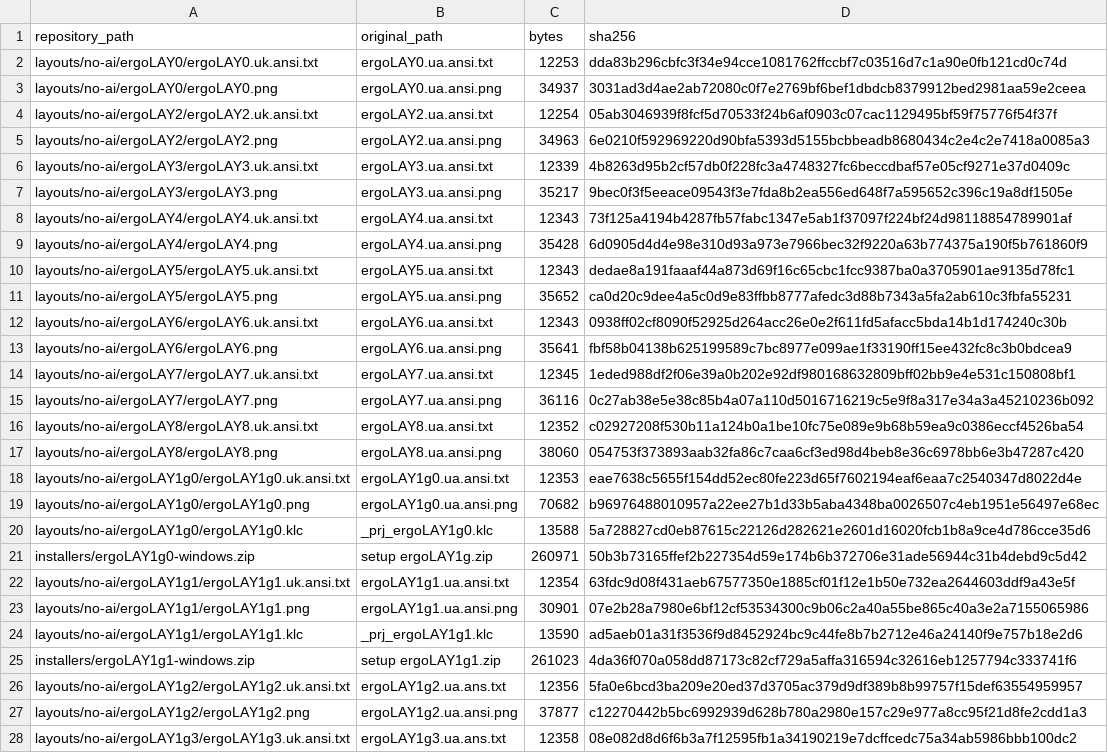
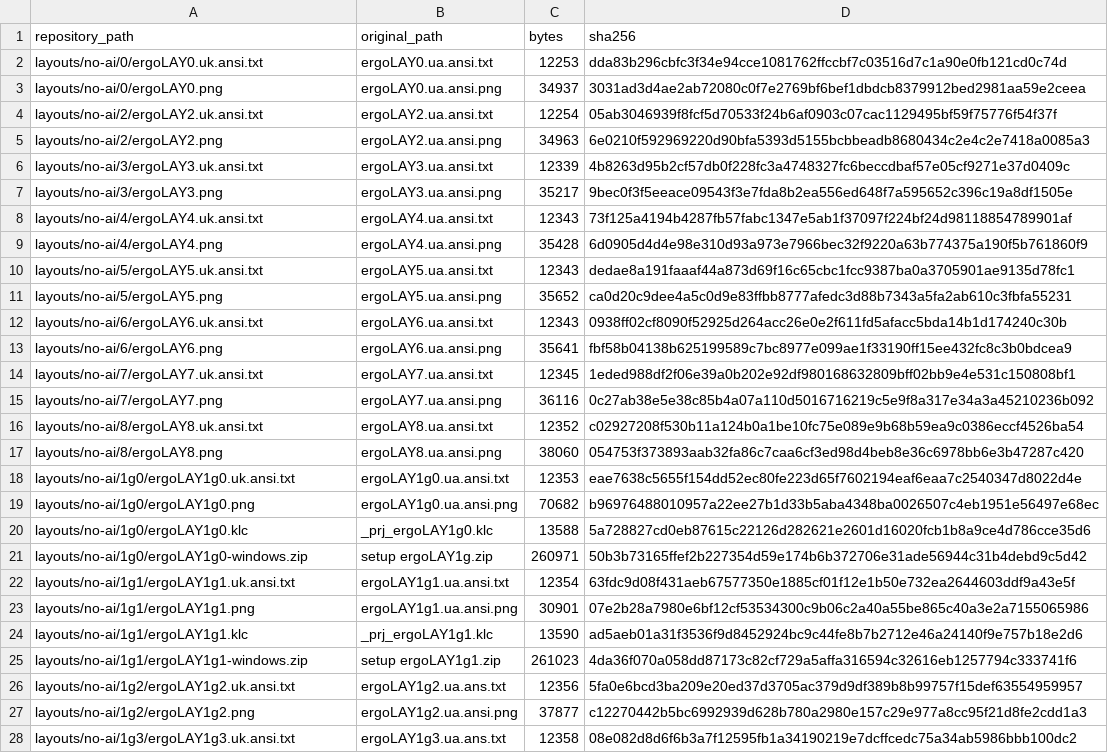
Before and after one commit to SABERBIRD/ergoLAY, a CSV file: source-manifest.csv, drawn as a sheet; only a part is shown; the diff covers the shown part only; the diff names each change by its address in the sheet, - before the commit and + after, or states it on an @@ line.

Commit message:
Keep every layout with its installer and link preview folders

```diff
--- a/source-manifest.csv
+++ b/source-manifest.csv
-A2 (repository_path): layouts/no-ai/ergoLAY0/ergoLAY0.uk.ansi.txt
+A2 (repository_path): layouts/no-ai/0/ergoLAY0.uk.ansi.txt
-A3 (repository_path): layouts/no-ai/ergoLAY0/ergoLAY0.png
+A3 (repository_path): layouts/no-ai/0/ergoLAY0.png
-A4 (repository_path): layouts/no-ai/ergoLAY2/ergoLAY2.uk.ansi.txt
+A4 (repository_path): layouts/no-ai/2/ergoLAY2.uk.ansi.txt
-A5 (repository_path): layouts/no-ai/ergoLAY2/ergoLAY2.png
+A5 (repository_path): layouts/no-ai/2/ergoLAY2.png
-A6 (repository_path): layouts/no-ai/ergoLAY3/ergoLAY3.uk.ansi.txt
+A6 (repository_path): layouts/no-ai/3/ergoLAY3.uk.ansi.txt
-A7 (repository_path): layouts/no-ai/ergoLAY3/ergoLAY3.png
+A7 (repository_path): layouts/no-ai/3/ergoLAY3.png
-A8 (repository_path): layouts/no-ai/ergoLAY4/ergoLAY4.uk.ansi.txt
+A8 (repository_path): layouts/no-ai/4/ergoLAY4.uk.ansi.txt
-A9 (repository_path): layouts/no-ai/ergoLAY4/ergoLAY4.png
+A9 (repository_path): layouts/no-ai/4/ergoLAY4.png
-A10 (repository_path): layouts/no-ai/ergoLAY5/ergoLAY5.uk.ansi.txt
+A10 (repository_path): layouts/no-ai/5/ergoLAY5.uk.ansi.txt
-A11 (repository_path): layouts/no-ai/ergoLAY5/ergoLAY5.png
+A11 (repository_path): layouts/no-ai/5/ergoLAY5.png
-A12 (repository_path): layouts/no-ai/ergoLAY6/ergoLAY6.uk.ansi.txt
+A12 (repository_path): layouts/no-ai/6/ergoLAY6.uk.ansi.txt
-A13 (repository_path): layouts/no-ai/ergoLAY6/ergoLAY6.png
+A13 (repository_path): layouts/no-ai/6/ergoLAY6.png
-A14 (repository_path): layouts/no-ai/ergoLAY7/ergoLAY7.uk.ansi.txt
+A14 (repository_path): layouts/no-ai/7/ergoLAY7.uk.ansi.txt
-A15 (repository_path): layouts/no-ai/ergoLAY7/ergoLAY7.png
+A15 (repository_path): layouts/no-ai/7/ergoLAY7.png
-A16 (repository_path): layouts/no-ai/ergoLAY8/ergoLAY8.uk.ansi.txt
+A16 (repository_path): layouts/no-ai/8/ergoLAY8.uk.ansi.txt
-A17 (repository_path): layouts/no-ai/ergoLAY8/ergoLAY8.png
+A17 (repository_path): layouts/no-ai/8/ergoLAY8.png
-A18 (repository_path): layouts/no-ai/ergoLAY1g0/ergoLAY1g0.uk.ansi.txt
+A18 (repository_path): layouts/no-ai/1g0/ergoLAY1g0.uk.ansi.txt
-A19 (repository_path): layouts/no-ai/ergoLAY1g0/ergoLAY1g0.png
+A19 (repository_path): layouts/no-ai/1g0/ergoLAY1g0.png
-A20 (repository_path): layouts/no-ai/ergoLAY1g0/ergoLAY1g0.klc
+A20 (repository_path): layouts/no-ai/1g0/ergoLAY1g0.klc
-A21 (repository_path): installers/ergoLAY1g0-windows.zip
+A21 (repository_path): layouts/no-ai/1g0/ergoLAY1g0-windows.zip
-A22 (repository_path): layouts/no-ai/ergoLAY1g1/ergoLAY1g1.uk.ansi.txt
+A22 (repository_path): layouts/no-ai/1g1/ergoLAY1g1.uk.ansi.txt
-A23 (repository_path): layouts/no-ai/ergoLAY1g1/ergoLAY1g1.png
+A23 (repository_path): layouts/no-ai/1g1/ergoLAY1g1.png
-A24 (repository_path): layouts/no-ai/ergoLAY1g1/ergoLAY1g1.klc
+A24 (repository_path): layouts/no-ai/1g1/ergoLAY1g1.klc
-A25 (repository_path): installers/ergoLAY1g1-windows.zip
+A25 (repository_path): layouts/no-ai/1g1/ergoLAY1g1-windows.zip
-A26 (repository_path): layouts/no-ai/ergoLAY1g2/ergoLAY1g2.uk.ansi.txt
+A26 (repository_path): layouts/no-ai/1g2/ergoLAY1g2.uk.ansi.txt
-A27 (repository_path): layouts/no-ai/ergoLAY1g2/ergoLAY1g2.png
+A27 (repository_path): layouts/no-ai/1g2/ergoLAY1g2.png
-A28 (repository_path): layouts/no-ai/ergoLAY1g3/ergoLAY1g3.uk.ansi.txt
+A28 (repository_path): layouts/no-ai/1g3/ergoLAY1g3.uk.ansi.txt
```
Also changed, not shown: 19 edited cells elsewhere in this file, 48 other files.
